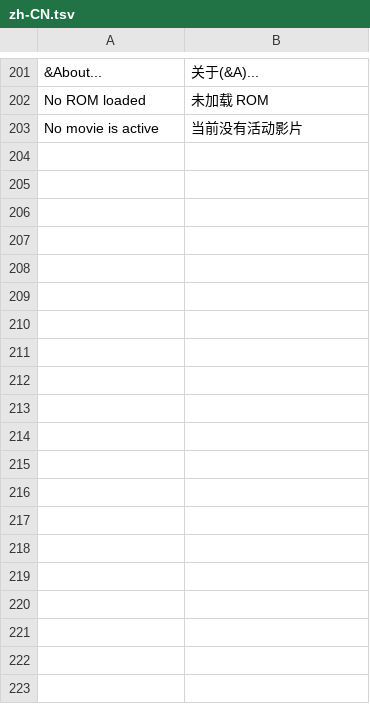
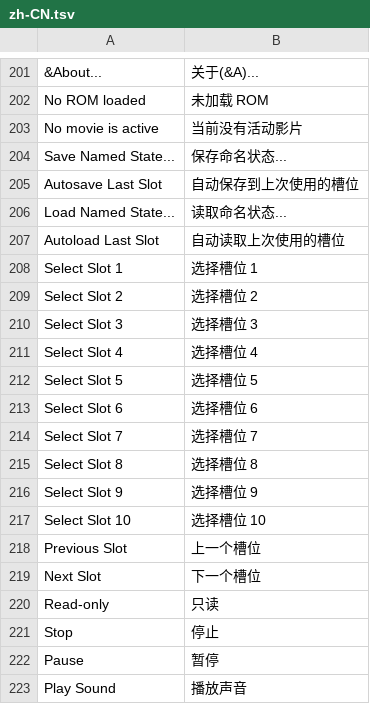
Before and after one commit to TASEmulators/BizHawk, a TSV file: src/BizHawk.Client.EmuHawk/Localization/zh-CN.tsv, drawn as a sheet; only a part is shown, gaps mark what is left out; the diff covers the shown part only; the diff names each change by its address in the sheet, - before the commit and + after, or states it on an @@ line.

```diff
--- a/src/BizHawk.Client.EmuHawk/Localization/zh-CN.tsv
+++ b/src/BizHawk.Client.EmuHawk/Localization/zh-CN.tsv
+row 204: Save Named State... | 保存命名状态...
+row 205: Autosave Last Slot | 自动保存到上次使用的槽位
+row 206: Load Named State... | 读取命名状态...
+row 207: Autoload Last Slot | 自动读取上次使用的槽位
+row 208: Select Slot 1 | 选择槽位 1
+row 209: Select Slot 2 | 选择槽位 2
+row 210: Select Slot 3 | 选择槽位 3
+row 211: Select Slot 4 | 选择槽位 4
+row 212: Select Slot 5 | 选择槽位 5
+row 213: Select Slot 6 | 选择槽位 6
+row 214: Select Slot 7 | 选择槽位 7
+row 215: Select Slot 8 | 选择槽位 8
+row 216: Select Slot 9 | 选择槽位 9
+row 217: Select Slot 10 | 选择槽位 10
+row 218: Previous Slot | 上一个槽位
+row 219: Next Slot | 下一个槽位
+row 220: Read-only | 只读
+row 221: Stop | 停止
+row 222: Pause | 暂停
+row 223: Play Sound | 播放声音
```
Also changed, not shown: 50 added rows elsewhere in this file.
